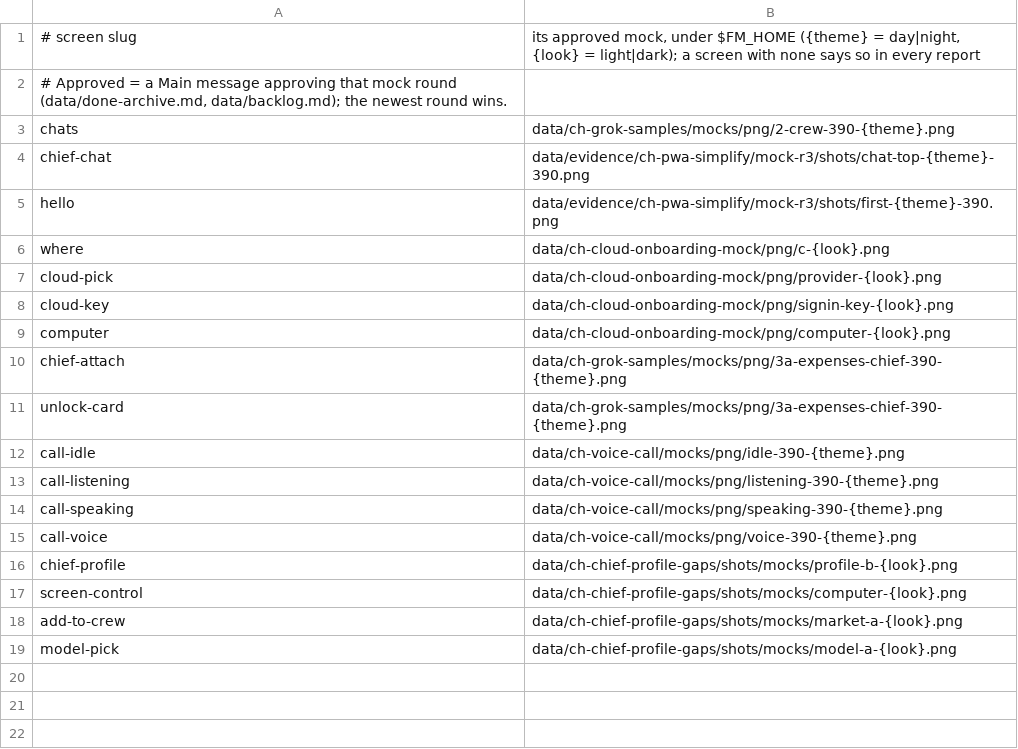
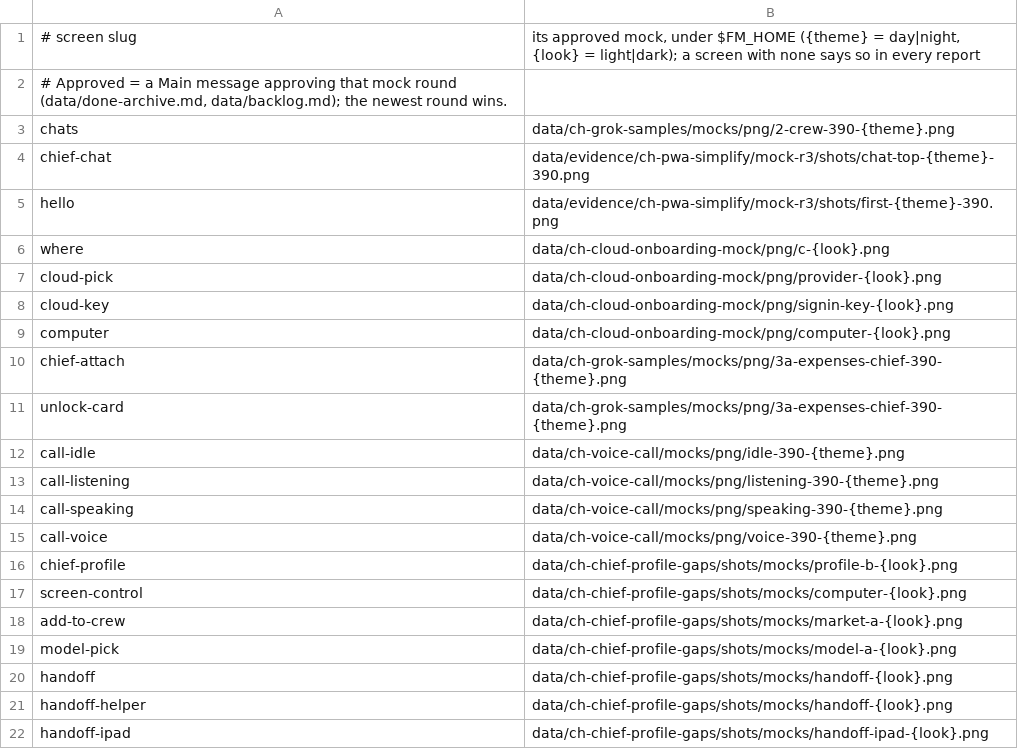
Before and after one commit to umeranjum17/crewhouse, a TSV file: scripts/verify/mocks.tsv, drawn as a sheet.

```diff
--- a/scripts/verify/mocks.tsv
+++ b/scripts/verify/mocks.tsv
@@ -19 +19,4 @@ add-to-crew	data/ch-chief-profile-gaps/shots/mocks/market-a-{look}.png
 model-pick	data/ch-chief-profile-gaps/shots/mocks/model-a-{look}.png
+handoff	data/ch-chief-profile-gaps/shots/mocks/handoff-{look}.png
+handoff-helper	data/ch-chief-profile-gaps/shots/mocks/handoff-{look}.png
+handoff-ipad	data/ch-chief-profile-gaps/shots/mocks/handoff-ipad-{look}.png
```
Also changed, not shown: 9 other files.
